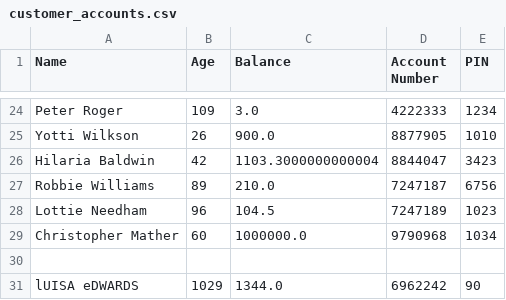
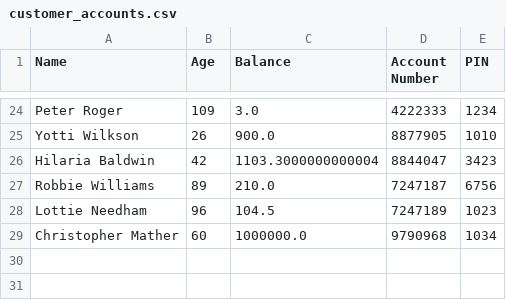
Before and after one commit to ax18031/ax18031_EMATM0048, a CSV file: part1_folder/customer_accounts.csv, drawn as a sheet; only a part is shown, gaps mark what is left out; the diff names each change by its address in the sheet, - before the commit and + after, or states it on an @@ line.

Commit message:
Add files via upload
Updated a few things. Need to play around with the freeze account function.

```diff
--- a/part1_folder/customer_accounts.csv
+++ b/part1_folder/customer_accounts.csv
-row 30: (empty)
-row 31: lUISA eDWARDS | 1029 | 1344.0 | 6962242 | 90
```
Also changed, not shown: 2 other files.
